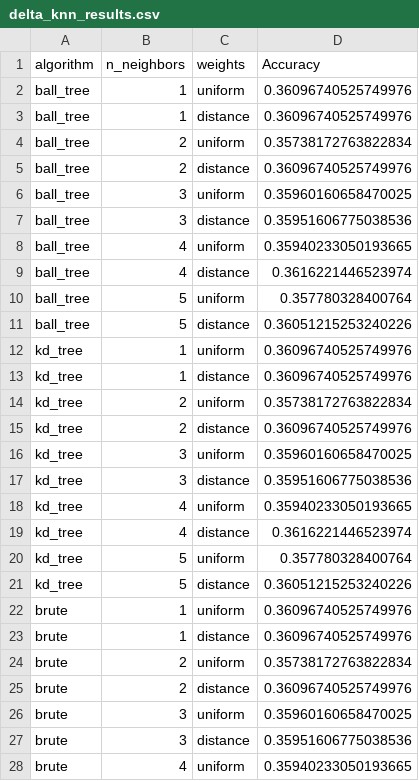
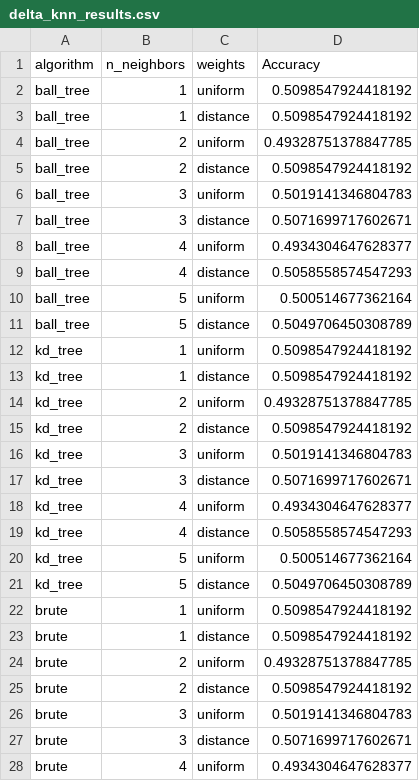
Before and after one commit to Serms1999/TFG, a CSV file: Python/models/parallel/delta_knn_results.csv, drawn as a sheet; only a part is shown; the diff covers the shown part only.

```diff
--- a/Python/models/parallel/delta_knn_results.csv
+++ b/Python/models/parallel/delta_knn_results.csv
@@ -1,28 +1,28 @@
 algorithm,n_neighbors,weights,Accuracy
-ball_tree,1,uniform,0.36096740525749976
-ball_tree,1,distance,0.36096740525749976
-ball_tree,2,uniform,0.35738172763822834
-ball_tree,2,distance,0.36096740525749976
-ball_tree,3,uniform,0.35960160658470025
-ball_tree,3,distance,0.35951606775038536
-ball_tree,4,uniform,0.35940233050193665
-ball_tree,4,distance,0.3616221446523974
-ball_tree,5,uniform,0.357780328400764
-ball_tree,5,distance,0.36051215253240226
-kd_tree,1,uniform,0.36096740525749976
-kd_tree,1,distance,0.36096740525749976
-kd_tree,2,uniform,0.35738172763822834
-kd_tree,2,distance,0.36096740525749976
-kd_tree,3,uniform,0.35960160658470025
-kd_tree,3,distance,0.35951606775038536
-kd_tree,4,uniform,0.35940233050193665
-kd_tree,4,distance,0.3616221446523974
-kd_tree,5,uniform,0.357780328400764
-kd_tree,5,distance,0.36051215253240226
-brute,1,uniform,0.36096740525749976
-brute,1,distance,0.36096740525749976
-brute,2,uniform,0.35738172763822834
-brute,2,distance,0.36096740525749976
-brute,3,uniform,0.35960160658470025
-brute,3,distance,0.35951606775038536
-brute,4,uniform,0.35940233050193665
+ball_tree,1,uniform,0.5098547924418192
+ball_tree,1,distance,0.5098547924418192
+ball_tree,2,uniform,0.49328751378847785
+ball_tree,2,distance,0.5098547924418192
+ball_tree,3,uniform,0.5019141346804783
+ball_tree,3,distance,0.5071699717602671
+ball_tree,4,uniform,0.4934304647628377
+ball_tree,4,distance,0.5058558574547293
+ball_tree,5,uniform,0.500514677362164
+ball_tree,5,distance,0.5049706450308789
+kd_tree,1,uniform,0.5098547924418192
+kd_tree,1,distance,0.5098547924418192
+kd_tree,2,uniform,0.49328751378847785
+kd_tree,2,distance,0.5098547924418192
+kd_tree,3,uniform,0.5019141346804783
+kd_tree,3,distance,0.5071699717602671
+kd_tree,4,uniform,0.4934304647628377
+kd_tree,4,distance,0.5058558574547293
+kd_tree,5,uniform,0.500514677362164
+kd_tree,5,distance,0.5049706450308789
+brute,1,uniform,0.5098547924418192
+brute,1,distance,0.5098547924418192
+brute,2,uniform,0.49328751378847785
+brute,2,distance,0.5098547924418192
+brute,3,uniform,0.5019141346804783
+brute,3,distance,0.5071699717602671
+brute,4,uniform,0.4934304647628377
```
Also changed, not shown: 3 edited cells elsewhere in this file, Python/models/parallel/delta_decision_tree_results.csv, Python/models/parallel/delta_mlp_results.csv, 53 other files.
